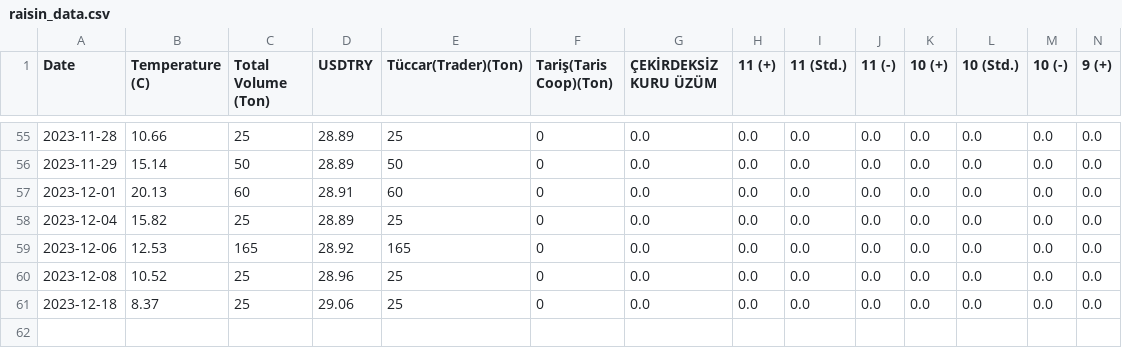
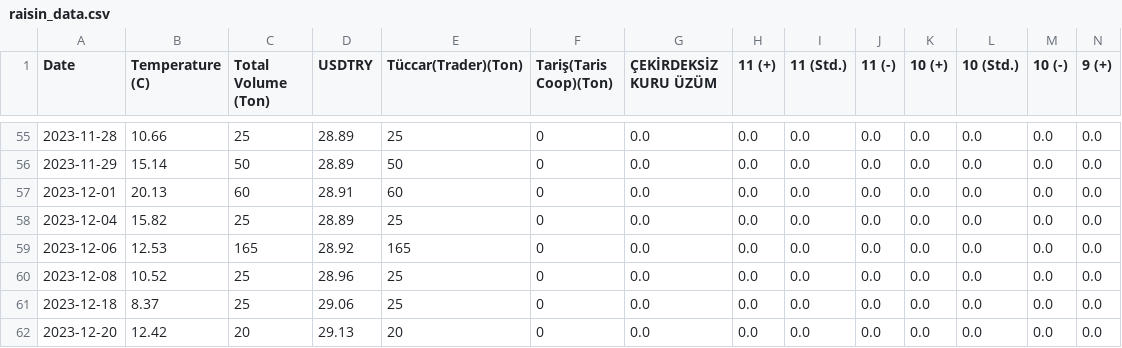
Before and after one commit to alperade/data-raisin-price-analysis, a CSV file: raisin_data.csv, drawn as a sheet; only a part is shown, gaps mark what is left out; rows hold the shown columns only; the diff names each change by its address in the sheet, - before the commit and + after, or states it on an @@ line.

Commit message:
new data for 12/20

```diff
--- a/raisin_data.csv
+++ b/raisin_data.csv
+row 62: 2023-12-20 | 12.42 | 20 | 29.13 | 20 | 0 | 0.0 | 0.0 | 0.0 | 0.0 | 0.0 | 0.0 | 0.0 | 0.0
```
